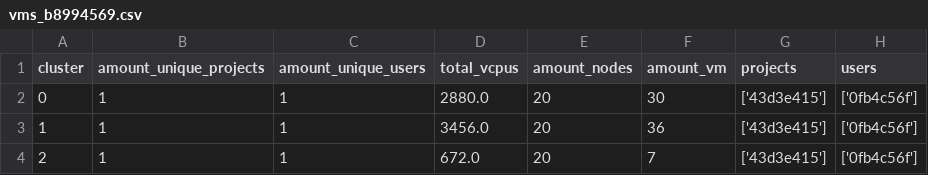
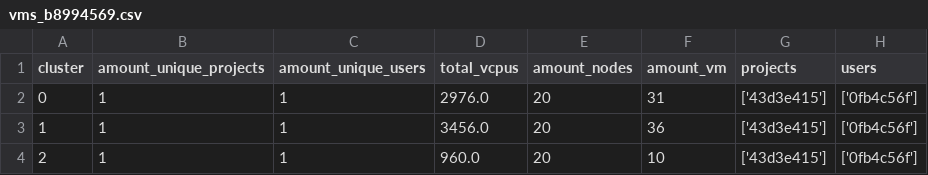
Before and after one commit to reepchocolade99/cloud, a CSV file: combined/vms/vms_b8994569.csv, drawn as a sheet.

```diff
--- a/combined/vms/vms_b8994569.csv
+++ b/combined/vms/vms_b8994569.csv
@@ -1,4 +1,4 @@
 cluster,amount_unique_projects,amount_unique_users,total_vcpus,amount_nodes,amount_vm,projects,users
-0,1,1,2880.0,20,30,['43d3e415'],['0fb4c56f']
+0,1,1,2976.0,20,31,['43d3e415'],['0fb4c56f']
 1,1,1,3456.0,20,36,['43d3e415'],['0fb4c56f']
-2,1,1,672.0,20,7,['43d3e415'],['0fb4c56f']
+2,1,1,960.0,20,10,['43d3e415'],['0fb4c56f']
```
Also changed, not shown: combined/Statistics/Statistics_a97fe24e.csv, 27 other files.
